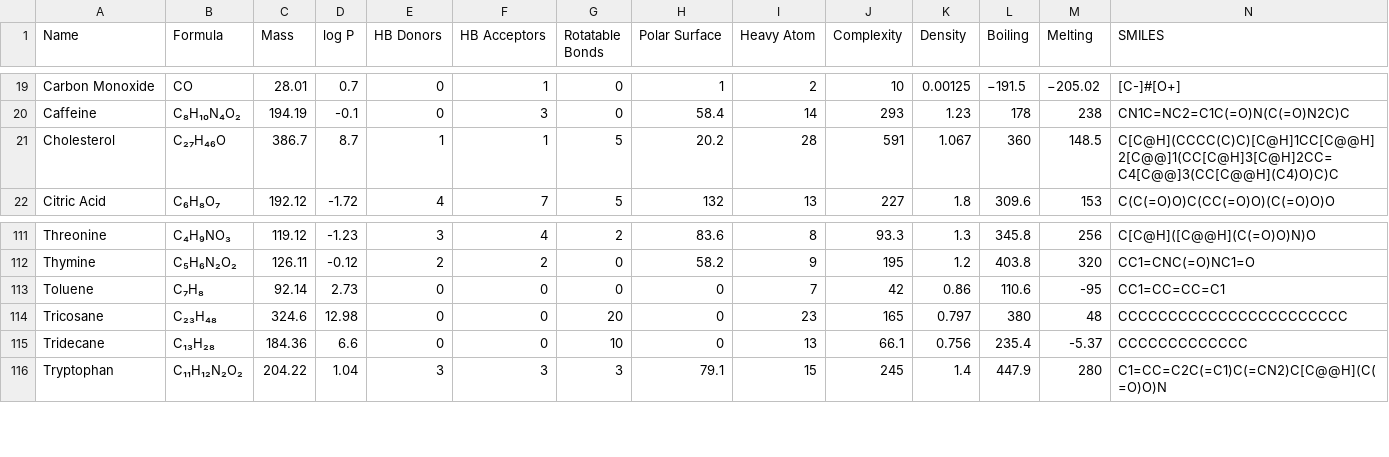
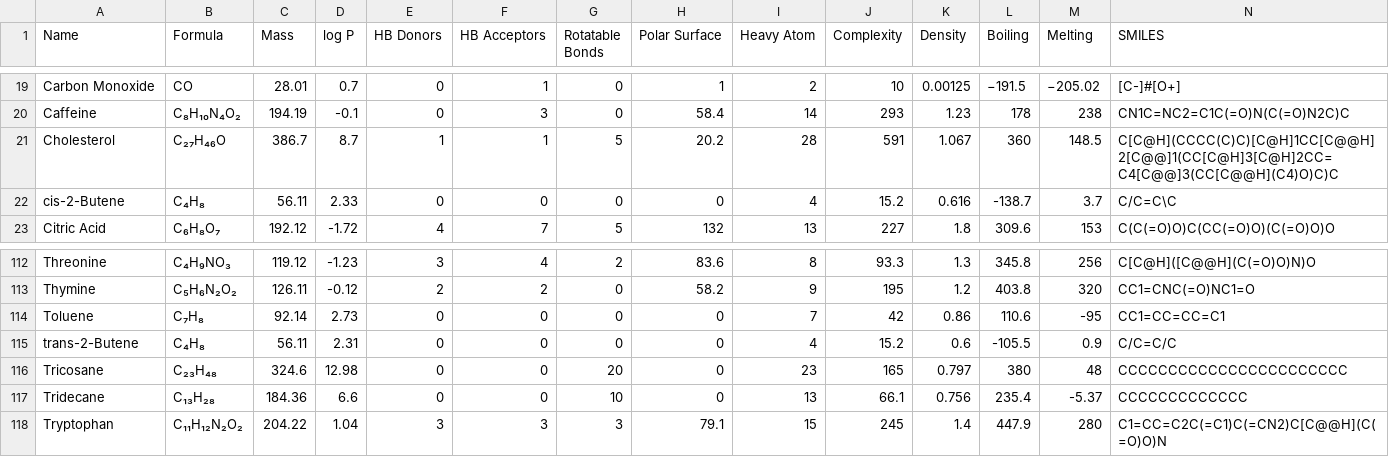
Before and after one commit to Institute-for-Future-Intelligence/aims, a CSV file: src/assets/molecular-properties.csv, drawn as a sheet; only a part is shown, gaps mark what is left out; rows hold the shown columns only; the diff names each change by its address in the sheet, - before the commit and + after, or states it on an @@ line.

Commit message:
cis/trans butene

```diff
--- a/src/assets/molecular-properties.csv
+++ b/src/assets/molecular-properties.csv
+row 22: cis-2-Butene | C₄H₈ | 56.11 | 2.33 | 0 | 0 | 0 | 0 | 4 | 15.2 | 0.616 | -138.7 | 3.7 | C/C=C\C
+row 115: trans-2-Butene | C₄H₈ | 56.11 | 2.31 | 0 | 0 | 0 | 0 | 4 | 15.2 | 0.6 | -105.5 | 0.9 | C/C=C/C
```
Also changed, not shown: 6 other files.
